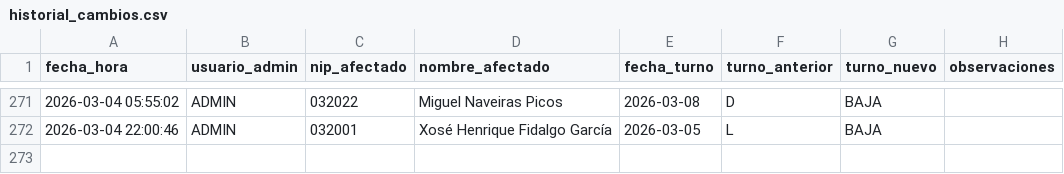
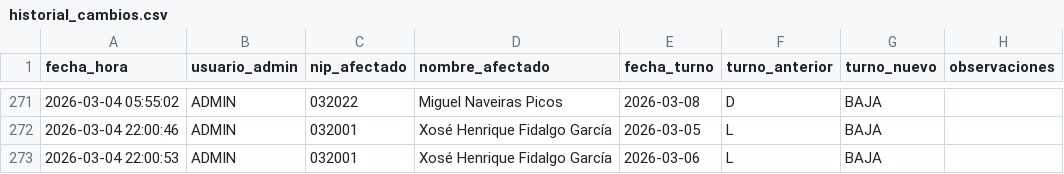
Before and after one commit to samuelfdezp-rgb/Cuadrante-2026, a CSV file: historial_cambios.csv, drawn as a sheet; only a part is shown, gaps mark what is left out.

Commit message:
Actualiza historial_cambios.csv

```diff
--- a/historial_cambios.csv
+++ b/historial_cambios.csv
@@ -272 +272,2 @@ fecha_hora,usuario_admin,nip_afectado,nombre_afectado,fecha_turno,turno_anterior
 2026-03-04 22:00:46,ADMIN,032001,Xosé Henrique Fidalgo García,2026-03-05,L,BAJA,
+2026-03-04 22:00:53,ADMIN,032001,Xosé Henrique Fidalgo García,2026-03-06,L,BAJA,
```
